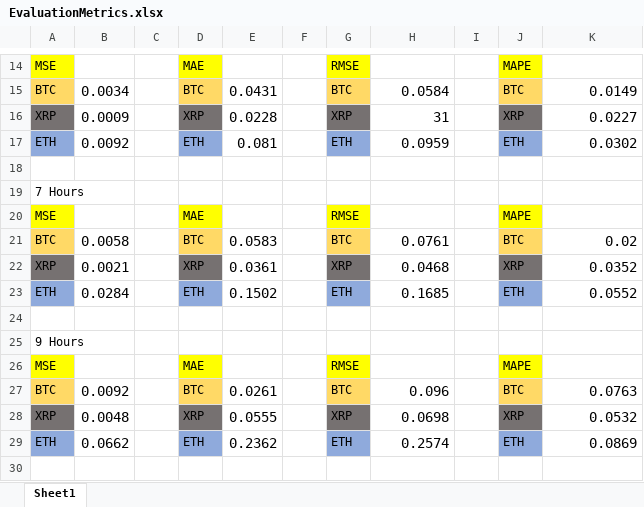
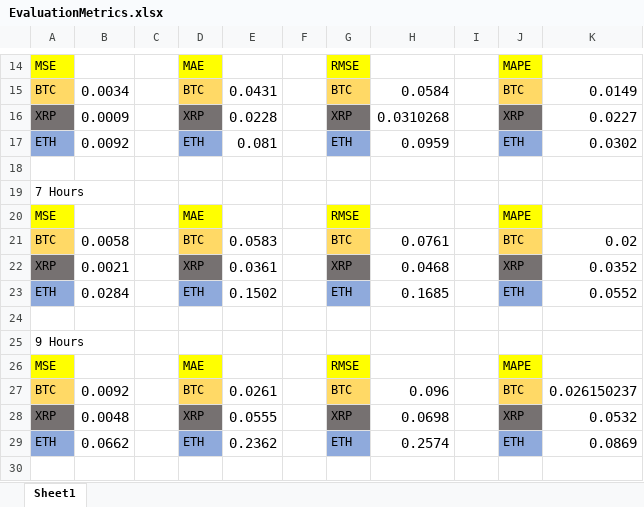
Before and after one commit to JackpotDesigns/PythonCryptoPrediction, an Excel workbook: FYP-results/Baseline_Results/EvaluationMetrics.xlsx, sheet Sheet1, drawn as a sheet; only a part is shown, gaps mark what is left out; values as stored, in another font and other column widths than the file's, no borders; the diff names each change by its address in the sheet, - before the commit and + after, or states it on an @@ line.

```diff
--- a/FYP-results/Baseline_Results/EvaluationMetrics.xlsx (sheet Sheet1)
+++ b/FYP-results/Baseline_Results/EvaluationMetrics.xlsx (sheet Sheet1)
-H16: 31
+H16: 0.0310268
-K27: 0.0763
+K27: 0.026150237
```
Also changed, not shown: FYP-results/Baseline_Results/tomorrowSameAsToday.xlsx.xlsx, 54 other files.
